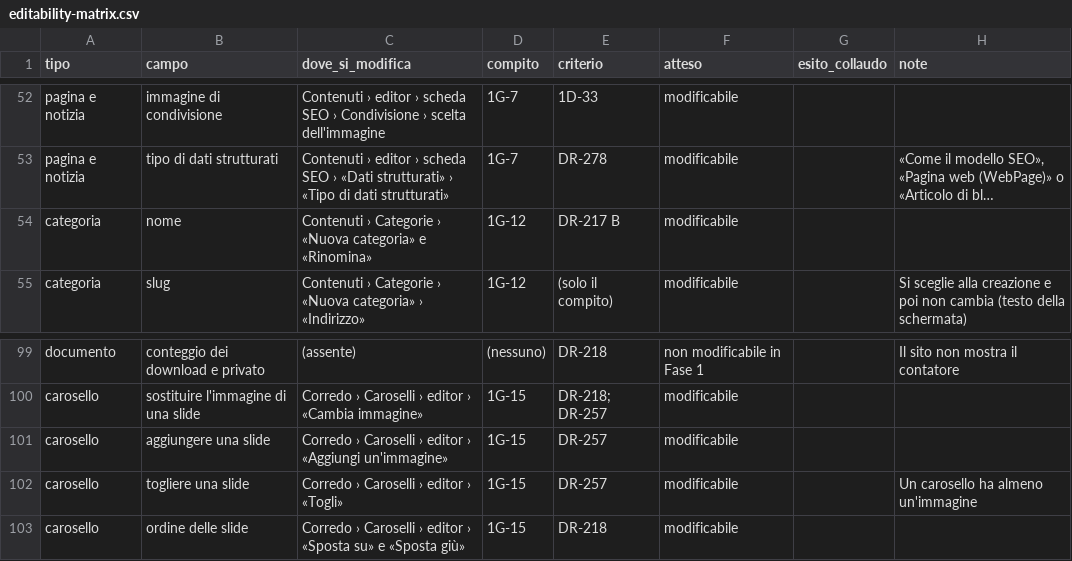
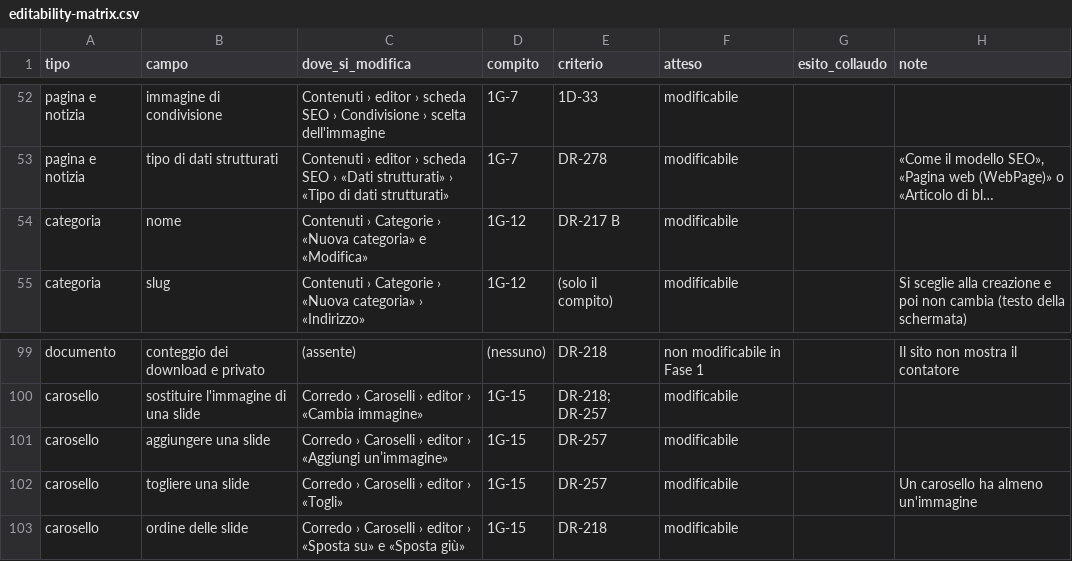
Before and after one commit to F1-Solution/CentroAmorisLaetitia, a CSV file: docs/qa/editability-matrix.csv, drawn as a sheet; only a part is shown, gaps mark what is left out; long unchanged cells end in …; the diff names each change by its address in the sheet, - before the commit and + after, or states it on an @@ line.

```diff
--- a/docs/qa/editability-matrix.csv
+++ b/docs/qa/editability-matrix.csv
-C54 (dove_si_modifica): …categoria» e «Rinomina»
+C54 (dove_si_modifica): …categoria» e «Modifica»
-C101 (dove_si_modifica): …› «Aggiungi un'immagine»
+C101 (dove_si_modifica): …› «Aggiungi un’immagine»
```
Also changed, not shown: docs/qa/confronto/esiti.csv, 8 other files.
